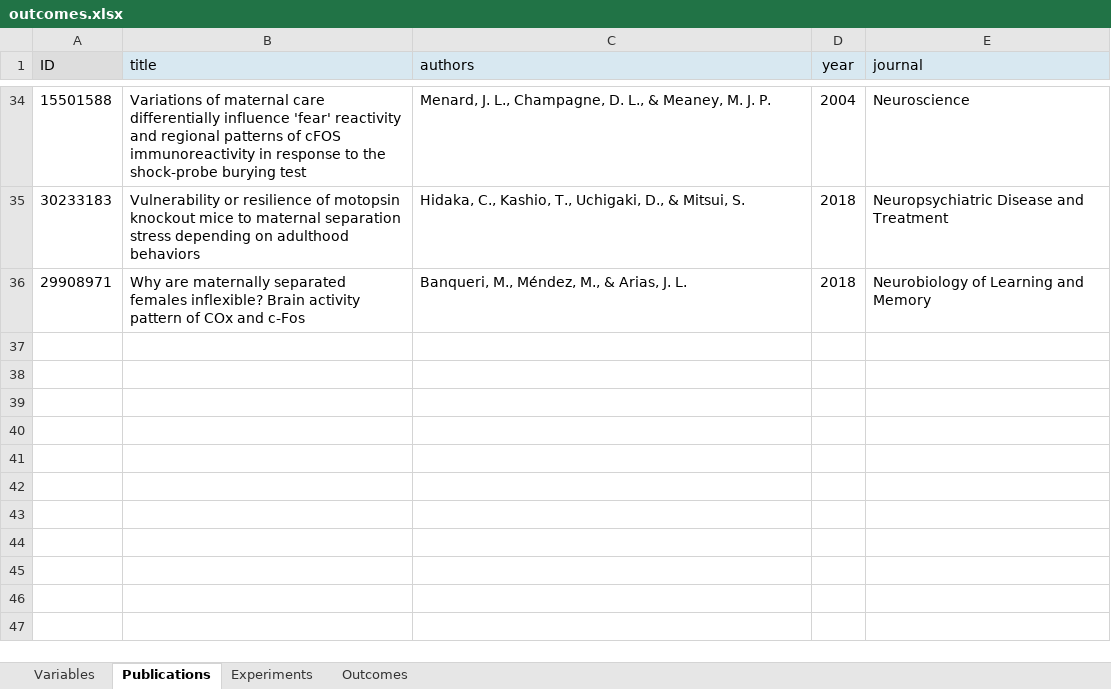
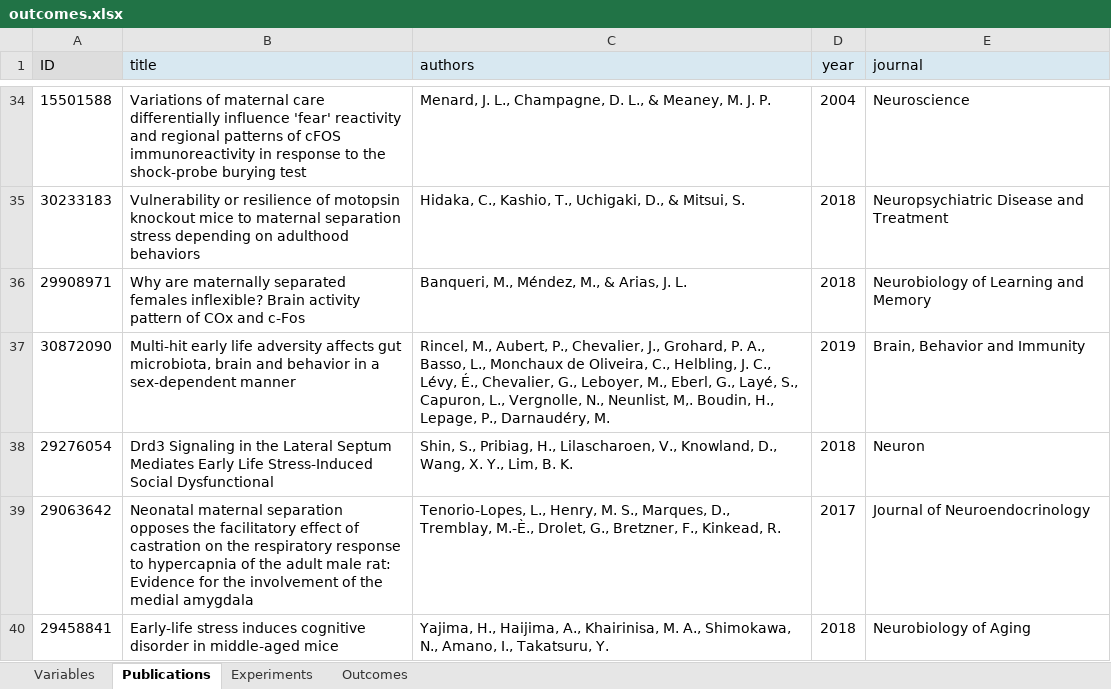
Before and after one commit to valeriabonapersona/mIEG, an Excel workbook: data/raw/outcomes.xlsx, sheet Publications, drawn as a sheet; only a part is shown, gaps mark what is left out; values as stored, in another font and other column widths than the file's, no borders; the diff names each change by its address in the sheet, - before the commit and + after, or states it on an @@ line.

```diff
--- a/data/raw/outcomes.xlsx (sheet Publications)
+++ b/data/raw/outcomes.xlsx (sheet Publications)
+row 37: 30872090 | Multi-hit early life adversity affects gut microbiota, brain and behavior in a sex-dependent manner | Rincel, M., Aubert, P., Chevalier, J., Grohard, P. A., Basso, L., Monchaux de Oliveira, C., Helbling, J. C., Lévy, É., Chevalier, G., Leboyer, M., Eberl, G., Layé, S., Capuron, L., Vergnolle, N., Neunlist, M,. Boudin, H., Lepage, P., Darnaudéry, M. | 2019 | Brain, Behavior and Immunity
+row 38: 29276054 | Drd3 Signaling in the Lateral Septum Mediates Early Life Stress-Induced Social Dysfunctional | Shin, S., Pribiag, H., Lilascharoen, V., Knowland, D., Wang, X. Y., Lim, B. K. | 2018 | Neuron
+row 39: 29063642 | Neonatal maternal separation opposes the facilitatory effect of castration on the respiratory response to hypercapnia of the adult male rat: Evidence for the involvement of the medial amygdala | Tenorio-Lopes, L., Henry, M. S., Marques, D., Tremblay, M.-È., Drolet, G., Bretzner, F., Kinkead, R. | 2017 | Journal of Neuroendocrinology
+row 40: 29458841 | Early-life stress induces cognitive disorder in middle-aged mice | Yajima, H., Haijima, A., Khairinisa, M. A., Shimokawa, N., Amano, I., Takatsuru, Y. | 2018 | Neurobiology of Aging
```
Also changed, not shown: sheet Outcomes, sheet Experiments, sheet Variables.
